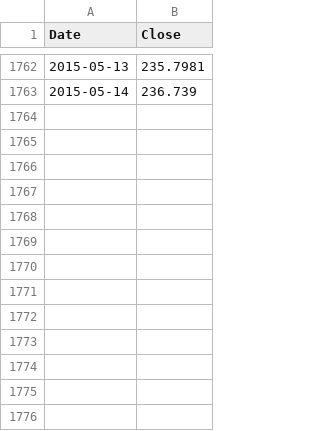
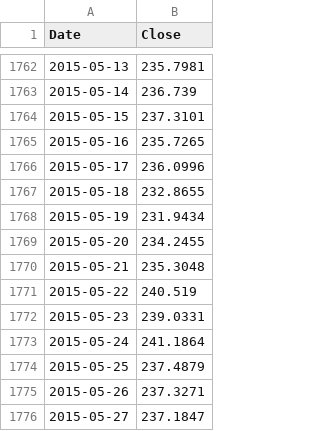
Before and after one commit to Donrwalsh/Don-BTC, a CSV file: bpi_price.csv, drawn as a sheet; only a part is shown, gaps mark what is left out.

```diff
--- a/bpi_price.csv
+++ b/bpi_price.csv
@@ -1763 +1763,14 @@
 2015-05-14,236.739
+2015-05-15,237.3101
+2015-05-16,235.7265
+2015-05-17,236.0996
+2015-05-18,232.8655
+2015-05-19,231.9434
+2015-05-20,234.2455
+2015-05-21,235.3048
+2015-05-22,240.519
+2015-05-23,239.0331
+2015-05-24,241.1864
+2015-05-25,237.4879
+2015-05-26,237.3271
+2015-05-27,237.1847
```
Also changed, not shown: 6 other files.
